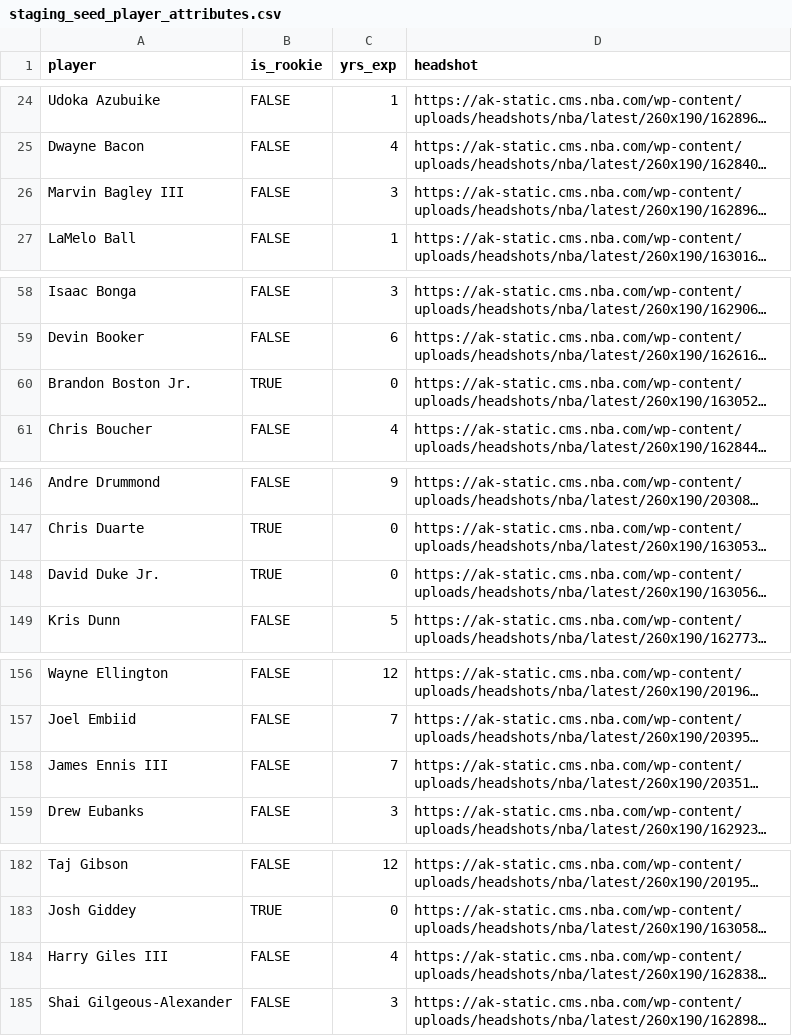
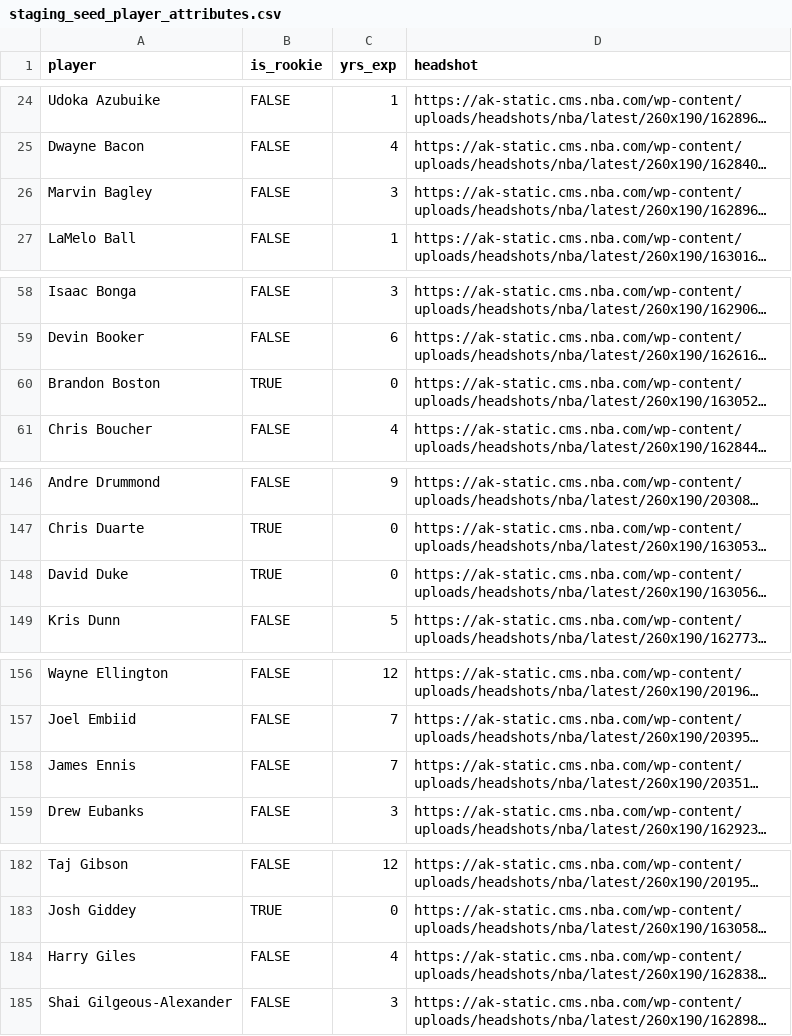
Before and after one commit to jyablonski/nba_elt_dbt, a CSV file: data/staging_seed_player_attributes.csv, drawn as a sheet; only a part is shown, gaps mark what is left out; long unchanged cells end in …; the diff covers the shown part only; the diff names each change by its address in the sheet, - before the commit and + after, or states it on an @@ line.

```diff
--- a/data/staging_seed_player_attributes.csv
+++ b/data/staging_seed_player_attributes.csv
-A26 (player): Marvin Bagley III
+A26 (player): Marvin Bagley
-A60 (player): Brandon Boston Jr.
+A60 (player): Brandon Boston
-A148 (player): David Duke Jr.
+A148 (player): David Duke
-A158 (player): James Ennis III
+A158 (player): James Ennis
-A184 (player): Harry Giles III
+A184 (player): Harry Giles
```
Also changed, not shown: 23 edited cells elsewhere in this file, 2 other files.
